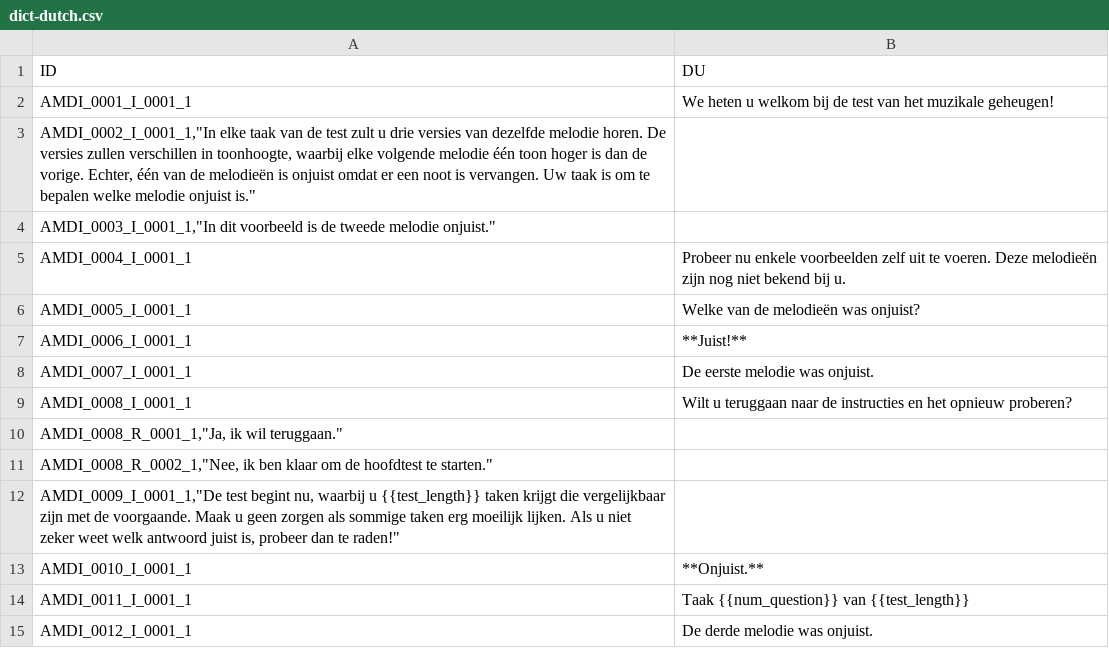
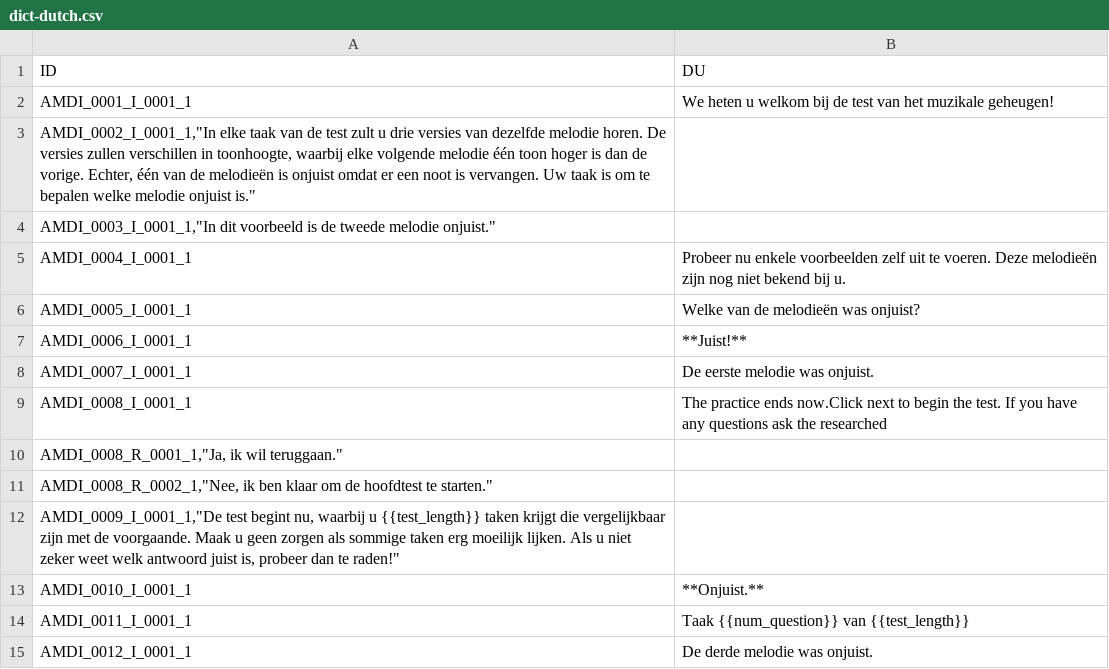
Before and after one commit to SweekritiNarayanan/mdt, a CSV file: data-raw/dict-dutch.csv, drawn as a sheet; only a part is shown.

```diff
--- a/data-raw/dict-dutch.csv
+++ b/data-raw/dict-dutch.csv
@@ -8,3 +8,3 @@ AMDI_0006_I_0001_1,**Juist!**
 AMDI_0007_I_0001_1,De eerste melodie was onjuist.
-AMDI_0008_I_0001_1,Wilt u teruggaan naar de instructies en het opnieuw proberen?
+AMDI_0008_I_0001_1,The practice ends now.Click next to begin the test. If you have any questions ask the researched
 "AMDI_0008_R_0001_1,""Ja, ik wil teruggaan."""
```
Also changed, not shown: 1 other file.
